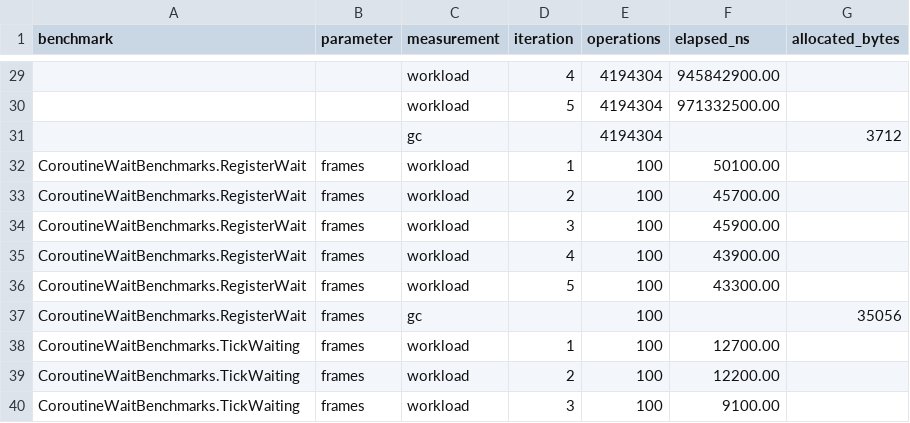
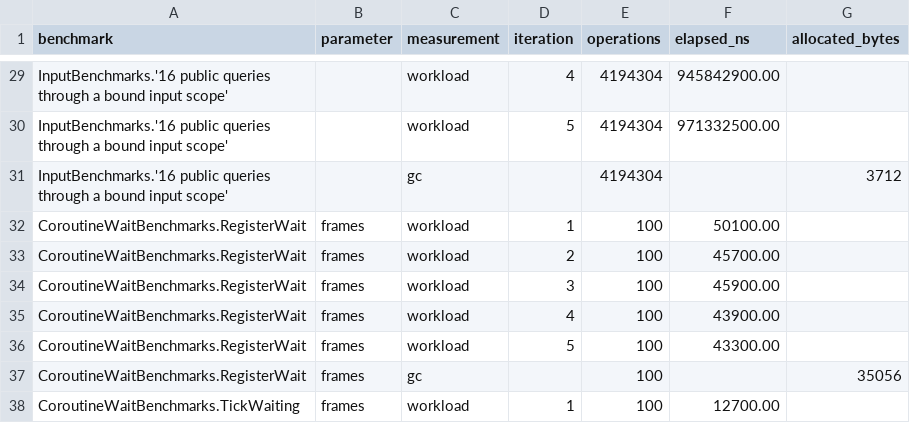
Before and after one commit to Wolfiora/InnoEngine, a CSV file: .agents/records/acceptance/PLUGIN_RUNTIME_MEASUREMENTS.csv, drawn as a sheet; only a part is shown, gaps mark what is left out; the shorter side is filled out with more unchanged rows; the diff covers the shown part only.

```diff
--- a/.agents/records/acceptance/PLUGIN_RUNTIME_MEASUREMENTS.csv
+++ b/.agents/records/acceptance/PLUGIN_RUNTIME_MEASUREMENTS.csv
@@ -29,4 +29,4 @@
-,,"workload","4","4194304","945842900.00",""
-,,"workload","5","4194304","971332500.00",""
-,,"gc","","4194304","","3712"
+"InputBenchmarks.'16 public queries through a bound input scope'",,"workload","4","4194304","945842900.00",""
+"InputBenchmarks.'16 public queries through a bound input scope'",,"workload","5","4194304","971332500.00",""
+"InputBenchmarks.'16 public queries through a bound input scope'",,"gc","","4194304","","3712"
 "CoroutineWaitBenchmarks.RegisterWait","frames","workload","1","100","50100.00",""
```
Also changed, not shown: 27 edited cells elsewhere in this file, 4 other files.
